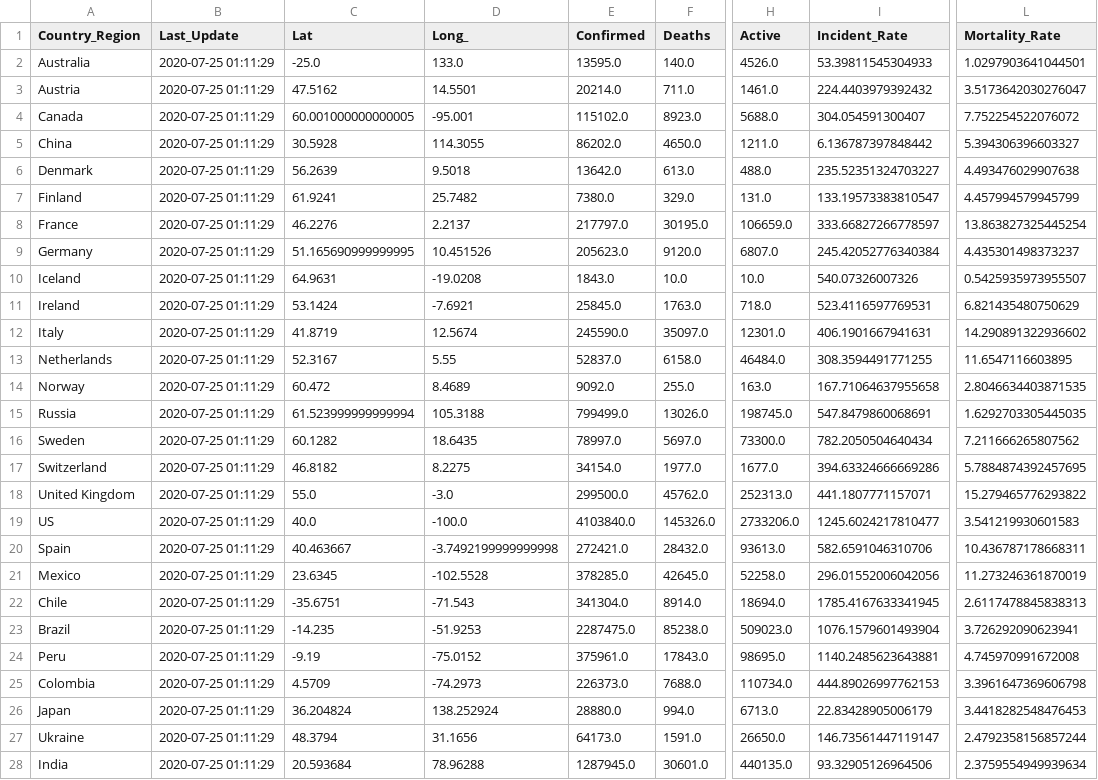
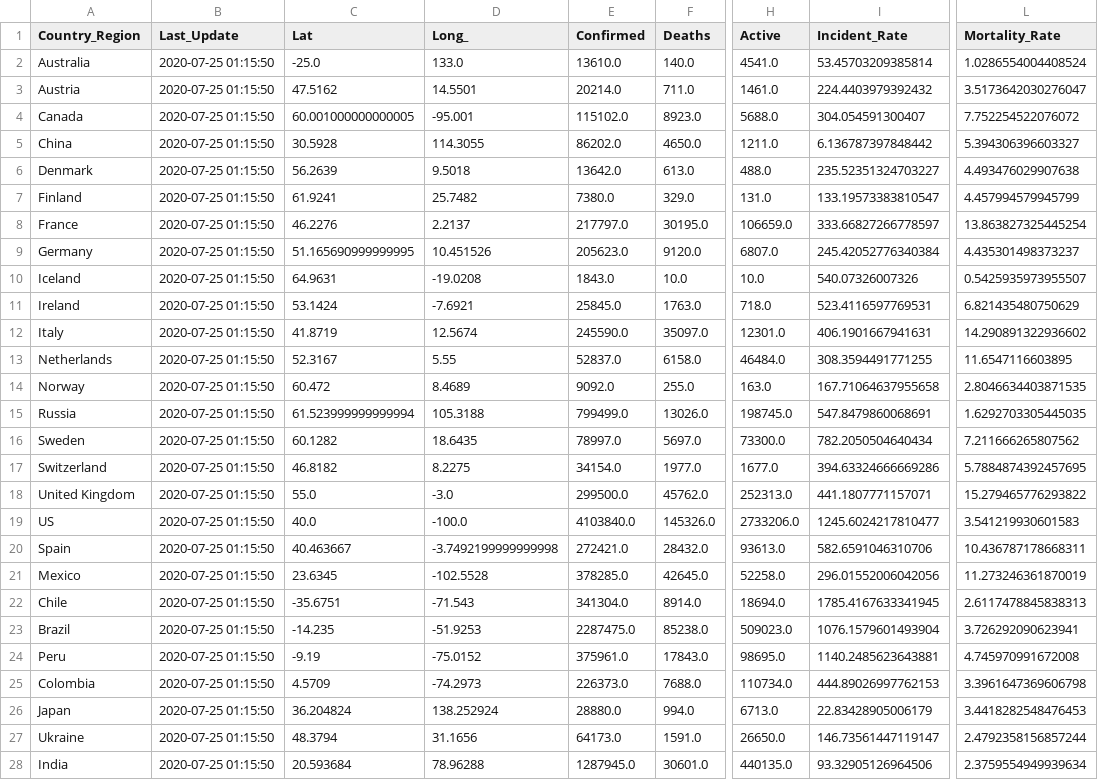
Before and after one commit to jhu-covid-devops/COVID-19, a CSV file: data/cases_country.csv, drawn as a sheet; only a part is shown, gaps mark what is left out; the diff covers the shown part only; the diff names each change by its address in the sheet, - before the commit and + after, or states it on an @@ line.

```diff
--- a/data/cases_country.csv
+++ b/data/cases_country.csv
-B2:B28 (Last_Update): 2020-07-25 01:11:29
+B2:B28 (Last_Update): 2020-07-25 01:15:50
-E2 (Confirmed): 13595.0
+E2 (Confirmed): 13610.0
-H2 (Active): 4526.0
+H2 (Active): 4541.0
-I2 (Incident_Rate): 53.39811545304933
+I2 (Incident_Rate): 53.45703209385814
-L2 (Mortality_Rate): 1.0297903641044501
+L2 (Mortality_Rate): 1.0286554004408524
```
Also changed, not shown: 161 edited cells elsewhere in this file, data/cases.csv, data/cases_state.csv, 1 other file.
